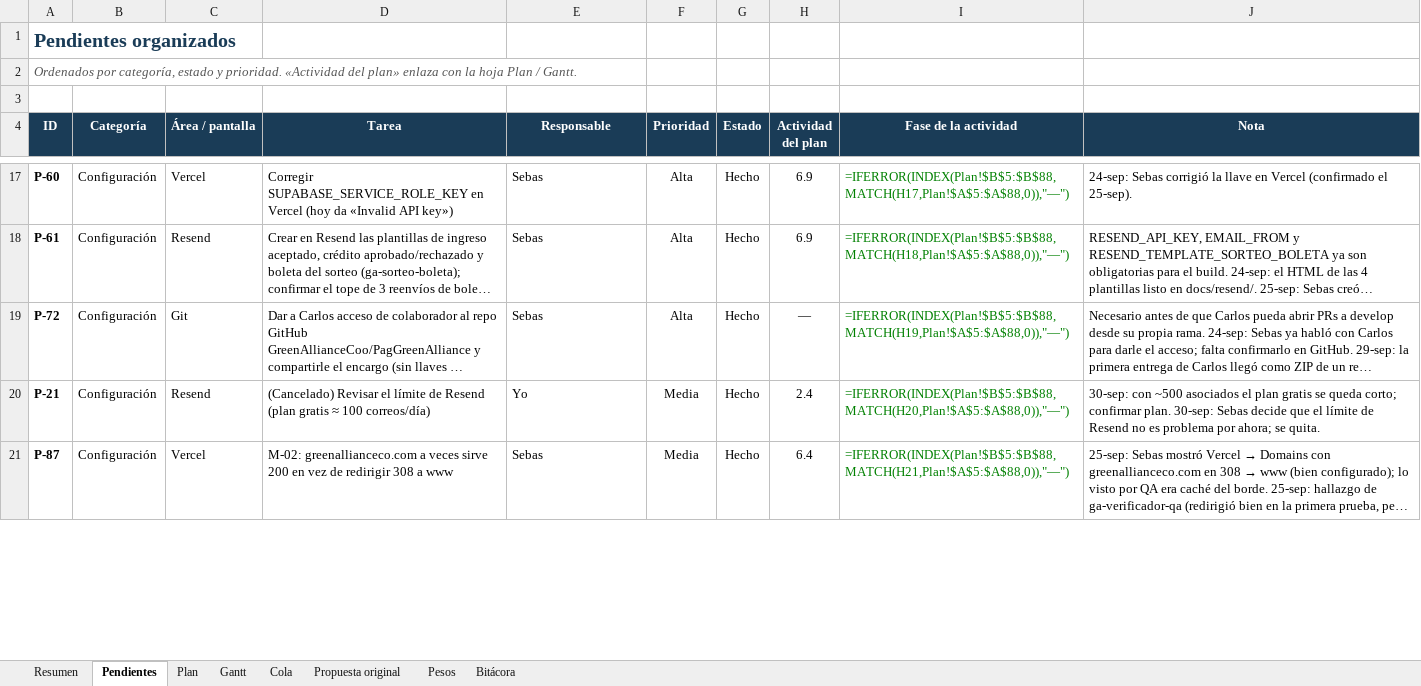
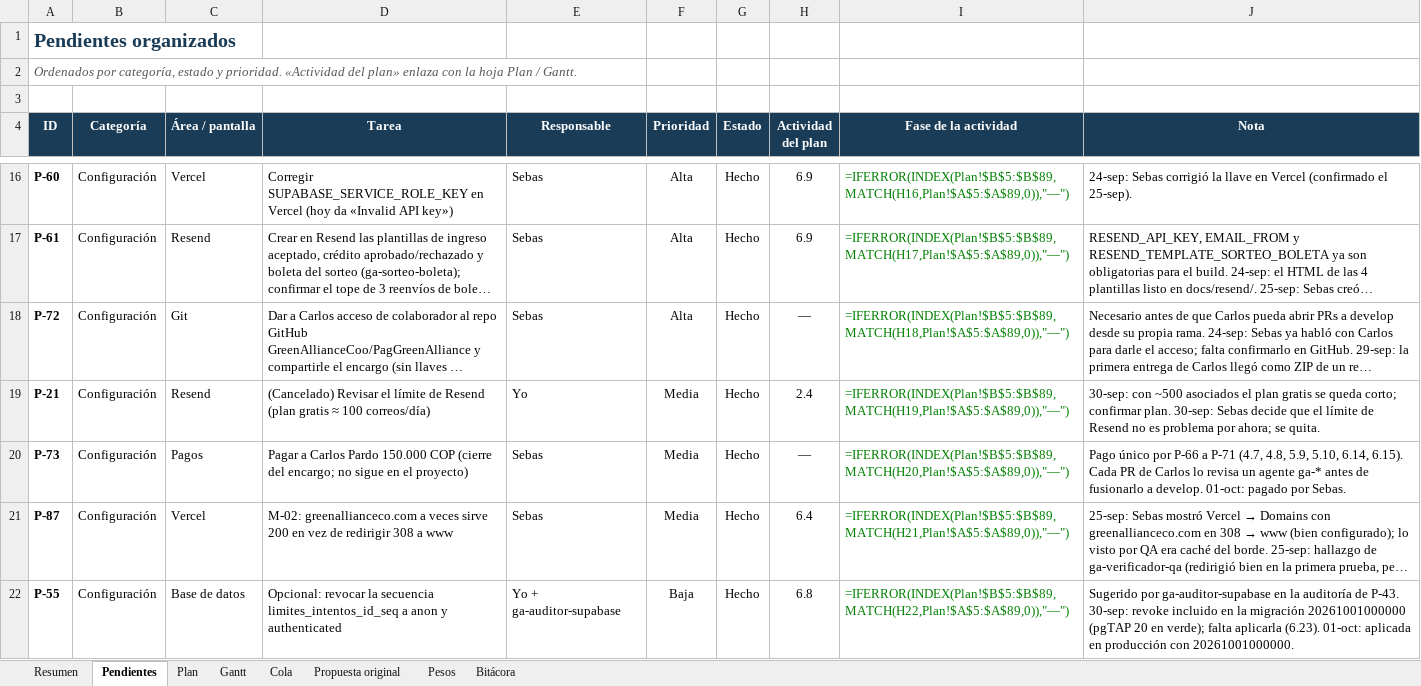
Before and after one commit to GreenAllianceCoo/PagGreenAlliance, an Excel workbook: docs/avances/Avances_Green_Alliance.xlsx, sheet Pendientes, drawn as a sheet; only a part is shown, gaps mark what is left out; long unchanged cells end in …; values as stored, in another font and other column widths than the file's, no borders; formulas without a stored value are shown as written; conditional formats not drawn; addresses are those after the commit; the diff covers the shown part only; the diff names each change by its address in the sheet, - before the commit and + after, or states it on an @@ line.

```diff
--- a/docs/avances/Avances_Green_Alliance.xlsx (sheet Pendientes)
+++ b/docs/avances/Avances_Green_Alliance.xlsx (sheet Pendientes)
-I16 (Fase de la actividad): =IFERROR(INDEX(Plan!$B$5:$B$88,MATCH(H17,Plan!$A$5:$A$88,0)),"—")
+I16 (Fase de la actividad): =IFERROR(INDEX(Plan!$B$5:$B$89,MATCH(H16,Plan!$A$5:$A$89,0)),"—")
-I17 (Fase de la actividad): =IFERROR(INDEX(Plan!$B$5:$B$88,MATCH(H18,Plan!$A$5:$A$88,0)),"—")
+I17 (Fase de la actividad): =IFERROR(INDEX(Plan!$B$5:$B$89,MATCH(H17,Plan!$A$5:$A$89,0)),"—")
-I18 (Fase de la actividad): =IFERROR(INDEX(Plan!$B$5:$B$88,MATCH(H19,Plan!$A$5:$A$88,0)),"—")
+I18 (Fase de la actividad): =IFERROR(INDEX(Plan!$B$5:$B$89,MATCH(H18,Plan!$A$5:$A$89,0)),"—")
-I19 (Fase de la actividad): =IFERROR(INDEX(Plan!$B$5:$B$88,MATCH(H20,Plan!$A$5:$A$88,0)),"—")
+I19 (Fase de la actividad): =IFERROR(INDEX(Plan!$B$5:$B$89,MATCH(H19,Plan!$A$5:$A$89,0)),"—")
+row 20: P-73 | Configuración | Pagos | Pagar a Carlos Pardo 150.000 COP (cierre del encargo; no sigue en el proyecto) | Sebas | Media | Hecho | — | =IFERROR(INDEX(Plan!$B$5:$B$89,MATCH(H20,Plan!$A$5:$A$89,0)),"—") | Pago único por P-66 a P-71 (4.7, 4.8, 5.9, 5.10, 6.14, 6.15). Cada PR de Carlos lo revisa un agente ga-* antes de fusionarlo a develop. 01-oct: pagado por Sebas.
-I21 (Fase de la actividad): =IFERROR(INDEX(Plan!$B$5:$B$88,MATCH(H21,Plan!$A$5:$A$88,0)),"—")
+I21 (Fase de la actividad): =IFERROR(INDEX(Plan!$B$5:$B$89,MATCH(H21,Plan!$A$5:$A$89,0)),"—")
+row 22: P-55 | Configuración | Base de datos | Opcional: revocar la secuencia limites_intentos_id_seq a anon y authenticated | Yo + ga-auditor-supabase | Baja | Hecho | 6.8 | =IFERROR(INDEX(Plan!$B$5:$B$89,MATCH(H22,Plan!$A$5:$A$89,0)),"—") | Sugerido por ga-auditor-supabase en la auditoría de P-43. 30-sep: revoke incluido en la migración 20261001000000 (pgTAP 20 en verde); falta aplicarla (6.23). 01-oct: aplicada en producción con 20261001000000.
```
Also changed, not shown: 11 added rows, 11 removed rows and 101 edited cells elsewhere in this sheet, sheet Cola, sheet Gantt, sheet Plan, sheet Resumen, sheet Bitácora, sheet Pesos, 3 other files.
